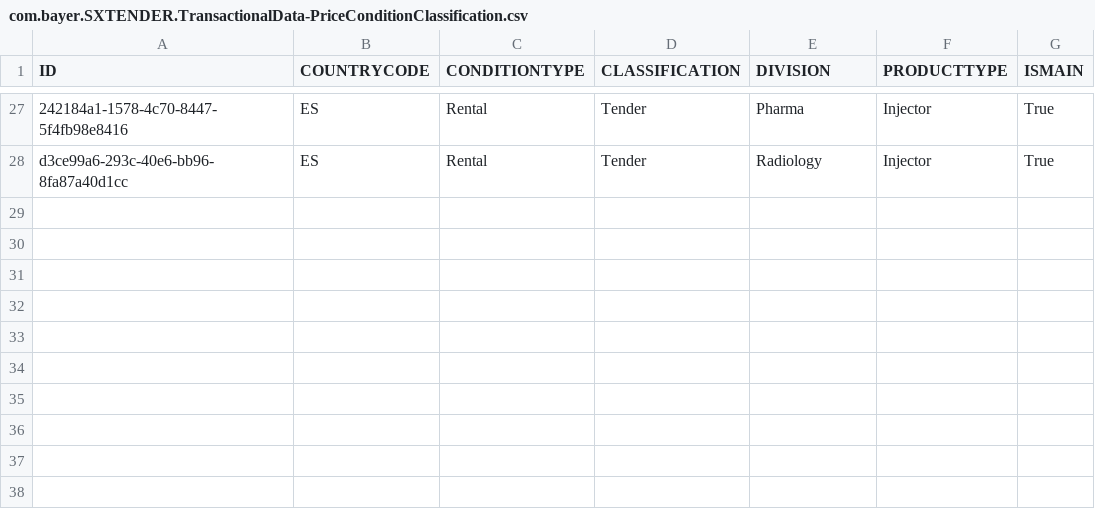
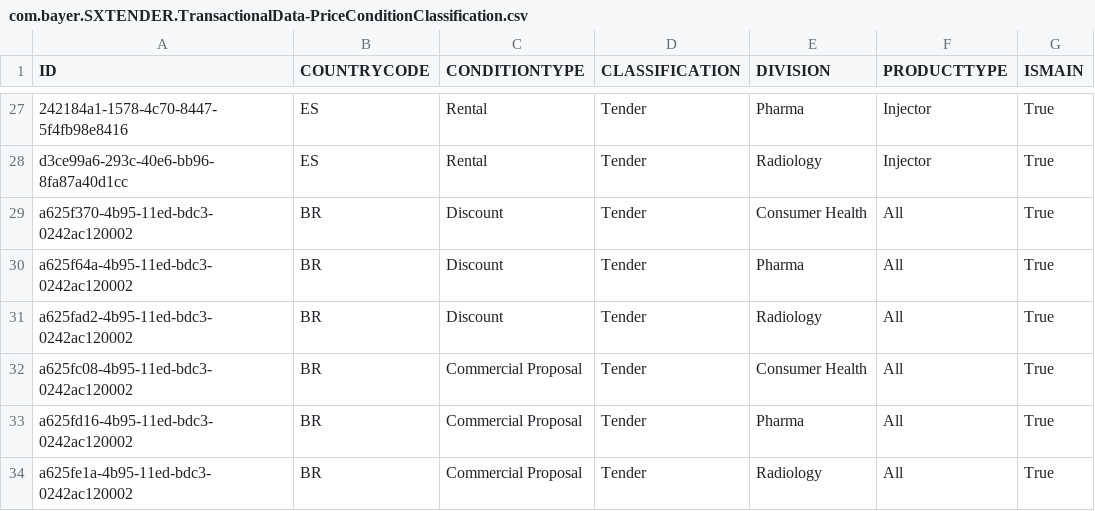
Before and after one commit to mandar-velankar/TNDR_FAST_BACKEND, a CSV file: db/csv/com.bayer.SXTENDER.TransactionalData-PriceConditionClassification.csv, drawn as a sheet; only a part is shown, gaps mark what is left out; the diff names each change by its address in the sheet, - before the commit and + after, or states it on an @@ line.

```diff
--- a/db/csv/com.bayer.SXTENDER.TransactionalData-PriceConditionClassification.csv
+++ b/db/csv/com.bayer.SXTENDER.TransactionalData-PriceConditionClassification.csv
+row 29: a625f370-4b95-11ed-bdc3-0242ac120002 | BR | Discount | Tender | Consumer Health | All | True
+row 30: a625f64a-4b95-11ed-bdc3-0242ac120002 | BR | Discount | Tender | Pharma | All | True
+row 31: a625fad2-4b95-11ed-bdc3-0242ac120002 | BR | Discount | Tender | Radiology | All | True
+row 32: a625fc08-4b95-11ed-bdc3-0242ac120002 | BR | Commercial Proposal | Tender | Consumer Health | All | True
+row 33: a625fd16-4b95-11ed-bdc3-0242ac120002 | BR | Commercial Proposal | Tender | Pharma | All | True
+row 34: a625fe1a-4b95-11ed-bdc3-0242ac120002 | BR | Commercial Proposal | Tender | Radiology | All | True
```
Also changed, not shown: db/csv/com.bayer.SXTENDER.TransactionalData-PriceCondition.csv, 4 other files.
